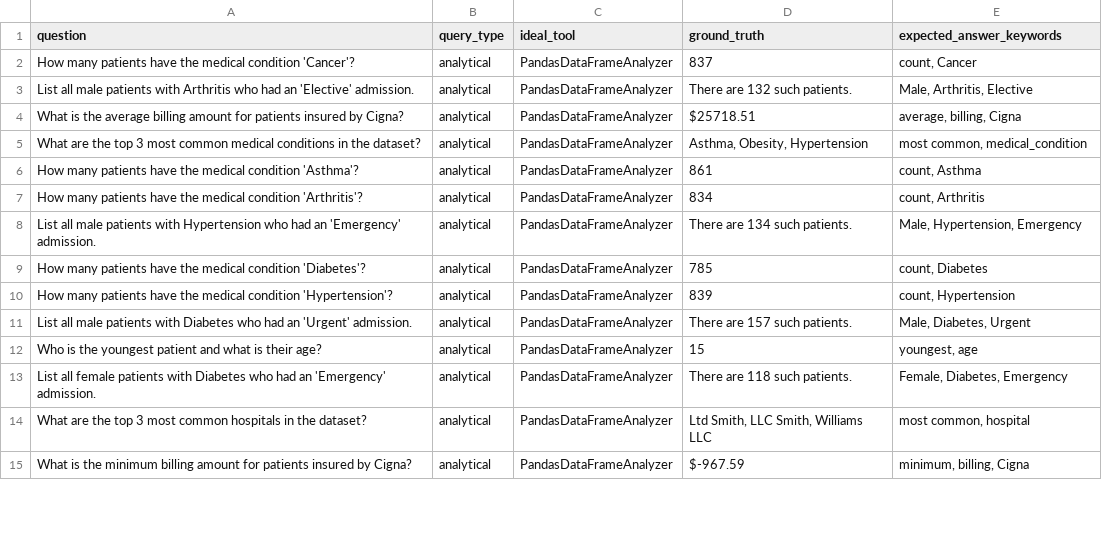
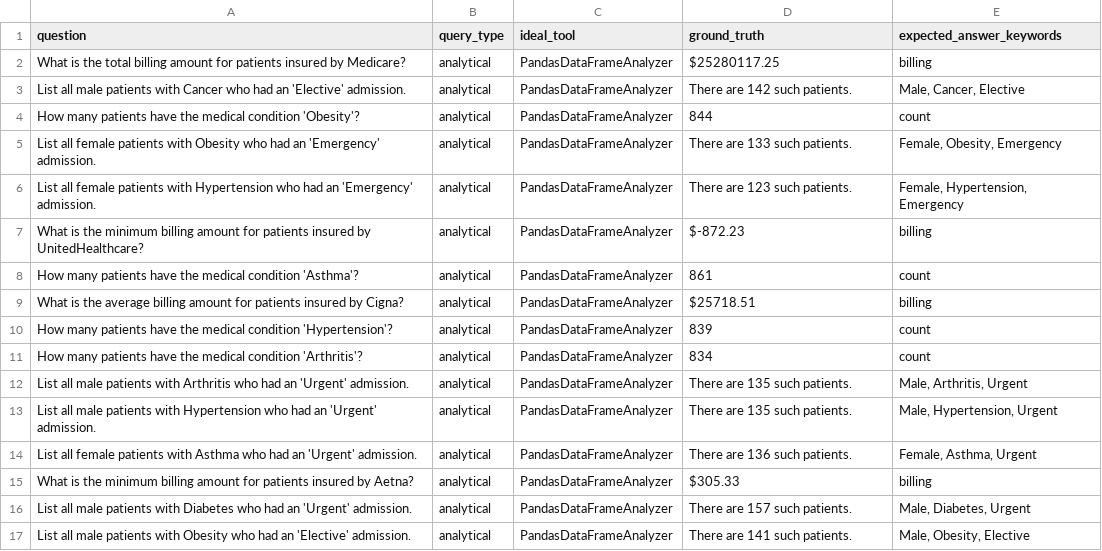
Before and after one commit to MrOiseau/healthcare-agent, a CSV file: evaluation/evaluation_set.csv, drawn as a sheet; only a part is shown; the diff covers the shown part only.

```diff
--- a/evaluation/evaluation_set.csv
+++ b/evaluation/evaluation_set.csv
@@ -1,15 +1,17 @@
 question,query_type,ideal_tool,ground_truth,expected_answer_keywords
-How many patients have the medical condition 'Cancer'?,analytical,PandasDataFrameAnalyzer,837,"count, Cancer"
-List all male patients with Arthritis who had an 'Elective' admission.,analytical,PandasDataFrameAnalyzer,There are 132 such patients.,"Male, Arthritis, Elective"
-What is the average billing amount for patients insured by Cigna?,analytical,PandasDataFrameAnalyzer,$25718.51,"average, billing, Cigna"
-What are the top 3 most common medical conditions in the dataset?,analytical,PandasDataFrameAnalyzer,"Asthma, Obesity, Hypertension","most common, medical_condition"
-How many patients have the medical condition 'Asthma'?,analytical,PandasDataFrameAnalyzer,861,"count, Asthma"
-How many patients have the medical condition 'Arthritis'?,analytical,PandasDataFrameAnalyzer,834,"count, Arthritis"
-List all male patients with Hypertension who had an 'Emergency' admission.,analytical,PandasDataFrameAnalyzer,There are 134 such patients.,"Male, Hypertension, Emergency"
-How many patients have the medical condition 'Diabetes'?,analytical,PandasDataFrameAnalyzer,785,"count, Diabetes"
-How many patients have the medical condition 'Hypertension'?,analytical,PandasDataFrameAnalyzer,839,"count, Hypertension"
+What is the total billing amount for patients insured by Medicare?,analytical,PandasDataFrameAnalyzer,$25280117.25,billing
+List all male patients with Cancer who had an 'Elective' admission.,analytical,PandasDataFrameAnalyzer,There are 142 such patients.,"Male, Cancer, Elective"
+How many patients have the medical condition 'Obesity'?,analytical,PandasDataFrameAnalyzer,844,count
+List all female patients with Obesity who had an 'Emergency' admission.,analytical,PandasDataFrameAnalyzer,There are 133 such patients.,"Female, Obesity, Emergency"
+List all female patients with Hypertension who had an 'Emergency' admission.,analytical,PandasDataFrameAnalyzer,There are 123 such patients.,"Female, Hypertension, Emergency"
+What is the minimum billing amount for patients insured by UnitedHealthcare?,analytical,PandasDataFrameAnalyzer,$-872.23,billing
+How many patients have the medical condition 'Asthma'?,analytical,PandasDataFrameAnalyzer,861,count
+What is the average billing amount for patients insured by Cigna?,analytical,PandasDataFrameAnalyzer,$25718.51,billing
+How many patients have the medical condition 'Hypertension'?,analytical,PandasDataFrameAnalyzer,839,count
+How many patients have the medical condition 'Arthritis'?,analytical,PandasDataFrameAnalyzer,834,count
+List all male patients with Arthritis who had an 'Urgent' admission.,analytical,PandasDataFrameAnalyzer,There are 135 such patients.,"Male, Arthritis, Urgent"
+List all male patients with Hypertension who had an 'Urgent' admission.,analytical,PandasDataFrameAnalyzer,There are 135 such patients.,"Male, Hypertension, Urgent"
+List all female patients with Asthma who had an 'Urgent' admission.,analytical,PandasDataFrameAnalyzer,There are 136 such patients.,"Female, Asthma, Urgent"
+What is the minimum billing amount for patients insured by Aetna?,analytical,PandasDataFrameAnalyzer,$305.33,billing
 List all male patients with Diabetes who had an 'Urgent' admission.,analytical,PandasDataFrameAnalyzer,There are 157 such patients.,"Male, Diabetes, Urgent"
-Who is the youngest patient and what is their age?,analytical,PandasDataFrameAnalyzer,15,"youngest, age"
-List all female patients with Diabetes who had an 'Emergency' admission.,analytical,PandasDataFrameAnalyzer,There are 118 such patients.,"Female, Diabetes, Emergency"
-What are the top 3 most common hospitals in the dataset?,analytical,PandasDataFrameAnalyzer,"Ltd Smith, LLC Smith, Williams LLC","most common, hospital"
-What is the minimum billing amount for patients insured by Cigna?,analytical,PandasDataFrameAnalyzer,$-967.59,"minimum, billing, Cigna"
+List all male patients with Obesity who had an 'Elective' admission.,analytical,PandasDataFrameAnalyzer,There are 141 such patients.,"Male, Obesity, Elective"
```
Also changed, not shown: 6 removed rows and 60 edited cells elsewhere in this file, 2 other files.
